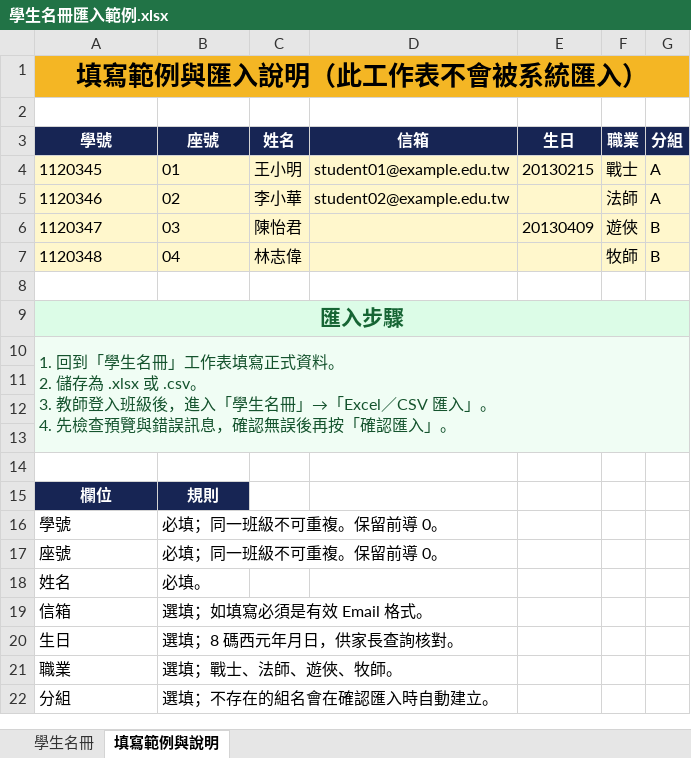
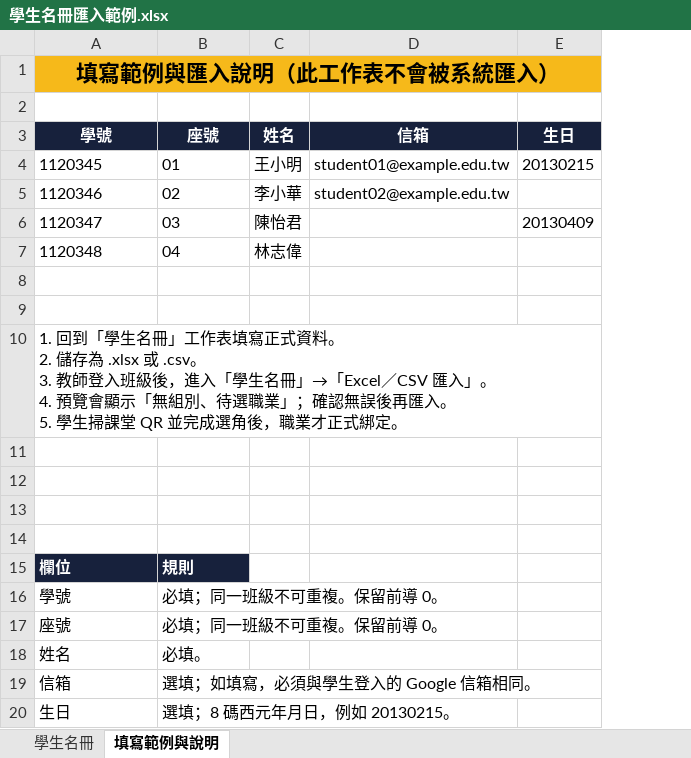
Before and after one commit to joenew-math/ClassRoom-RPG, an Excel workbook: Lession/學生名冊匯入範例.xlsx, sheet 填寫範例與說明, drawn as a sheet; values as stored, in another font and other column widths than the file's, no borders; ↵ is a line break in a cell; the diff names each change by its address in the sheet, - before the commit and + after, or states it on an @@ line.

```diff
--- a/Lession/學生名冊匯入範例.xlsx (sheet 填寫範例與說明)
+++ b/Lession/學生名冊匯入範例.xlsx (sheet 填寫範例與說明)
-column F (職業), rows 4-7: 戰士 | 法師 | 遊俠 | 牧師
-column G (分組), rows 4-7: A | A | B | B
@@ A1 text size: smaller @@
-A4:E7 fill: #FFF7CC
+A4:E7 fill: none
-A9 (學號): 匯入步驟
+A9 (學號): (empty)
-A9:E9 fill: #DCFCE7
+A9:E9 fill: none
-A9:G9 merged
-A10 (學號): …」。 ↵ 4. 先檢查預覽與錯誤訊息，確認無誤後再按「確認匯入」。
+A10 (學號): …」。 ↵ 4. 預覽會顯示「無組別、待選職業」；確認無誤後再匯入。 ↵ 5. 學生掃課堂 QR 並完成選角後，職業才正式綁定。
-A10:E13 fill: #F0FDF4
+A10:E13 fill: none
-A10 text colour: #14532D
+A10 text colour: black
-A10:G13 merged
-A15:B15 alignment: center
+A15:B15 alignment: left
-B19 (座號): 選填；如填寫必須是有效 Email 格式。
+B19 (座號): 選填；如填寫，必須與學生登入的 Google 信箱相同。
-B20 (座號): 選填；8 碼西元年月日，供家長查詢核對。
+B20 (座號): 選填；8 碼西元年月日，例如 20130215。
-row 21: 職業 | 選填；戰士、法師、遊俠、牧師。
-row 22: 分組 | 選填；不存在的組名會在確認匯入時自動建立。
```
Also changed, not shown: sheet 學生名冊, 2 other files.
